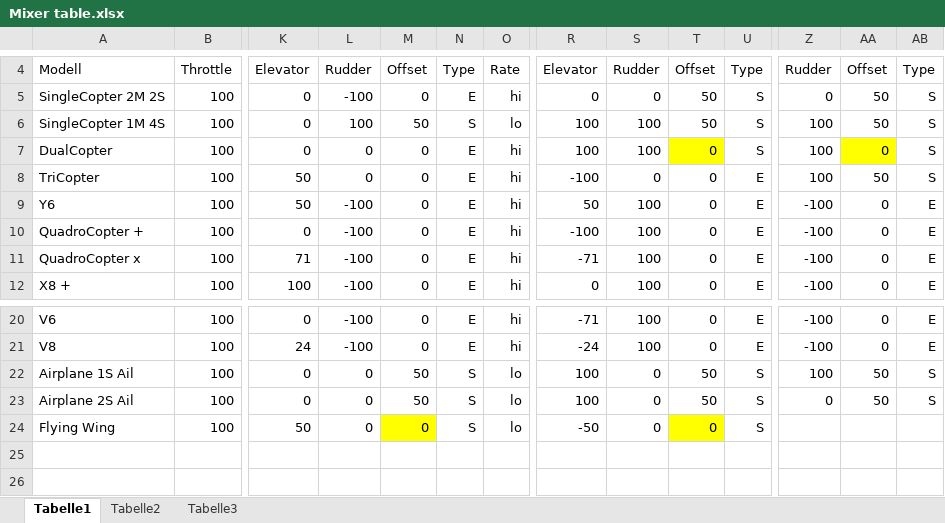
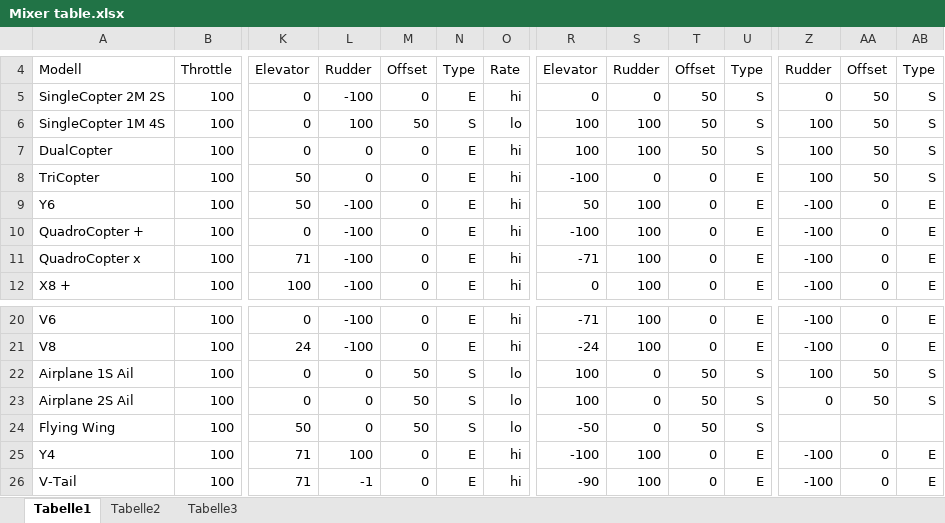
Before and after one commit to stanoftitan/kk2-multicopter, an Excel workbook: docs/Mixer table.xlsx, sheet Tabelle1, drawn as a sheet; only a part is shown, gaps mark what is left out; values as stored, in another font and other column widths than the file's, no borders; rows hold the shown columns only; the diff names each change by its address in the sheet, - before the commit and + after, or states it on an @@ line.

```diff
--- a/docs/Mixer table.xlsx (sheet Tabelle1)
+++ b/docs/Mixer table.xlsx (sheet Tabelle1)
-T7: 0
+T7: 50
-T7 fill: #FFFF00
+T7 fill: none
-AA7: 0
+AA7: 50
-AA7 fill: #FFFF00
+AA7 fill: none
-M24: 0
+M24: 50
-M24 fill: #FFFF00
+M24 fill: none
-T24: 0
+T24: 50
-T24 fill: #FFFF00
+T24 fill: none
+row 25: Y4 | 100 | 71 | 100 | 0 | E | hi | -100 | 100 | 0 | E | -100 | 0 | E
+row 26: V-Tail | 100 | 71 | -1 | 0 | E | hi | -90 | 100 | 0 | E | -100 | 0 | E
```
